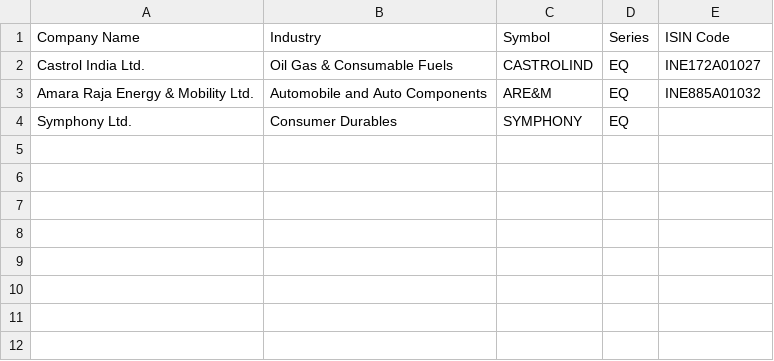
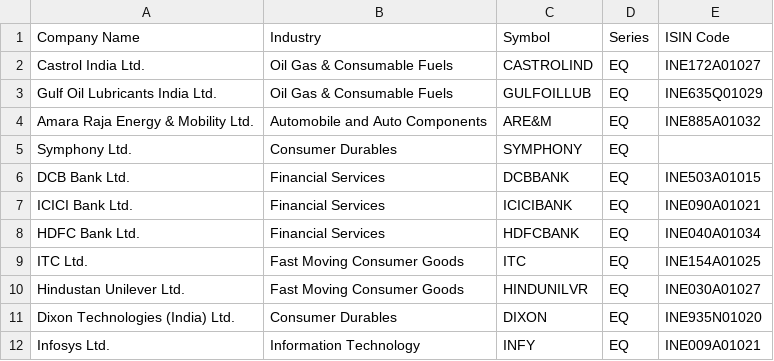
Before and after one commit to harshitgsharma-sketch/Asset-Classes, a CSV file: models/stock-watchlist.csv, drawn as a sheet.

```diff
--- a/models/stock-watchlist.csv
+++ b/models/stock-watchlist.csv
@@ -2,3 +2,11 @@ Company Name,Industry,Symbol,Series,ISIN Code
 Castrol India Ltd.,Oil Gas & Consumable Fuels,CASTROLIND,EQ,INE172A01027
+Gulf Oil Lubricants India Ltd.,Oil Gas & Consumable Fuels,GULFOILLUB,EQ,INE635Q01029
 Amara Raja Energy & Mobility Ltd.,Automobile and Auto Components,ARE&M,EQ,INE885A01032
 Symphony Ltd.,Consumer Durables,SYMPHONY,EQ,
+DCB Bank Ltd.,Financial Services,DCBBANK,EQ,INE503A01015
+ICICI Bank Ltd.,Financial Services,ICICIBANK,EQ,INE090A01021
+HDFC Bank Ltd.,Financial Services,HDFCBANK,EQ,INE040A01034
+ITC Ltd.,Fast Moving Consumer Goods,ITC,EQ,INE154A01025
+Hindustan Unilever Ltd.,Fast Moving Consumer Goods,HINDUNILVR,EQ,INE030A01027
+Dixon Technologies (India) Ltd.,Consumer Durables,DIXON,EQ,INE935N01020
+Infosys Ltd.,Information Technology,INFY,EQ,INE009A01021
```
Also changed, not shown: models/nifty500-stocks-inputs-monthly.csv, models/nifty500-stocks-score-log.csv, 5 other files.
